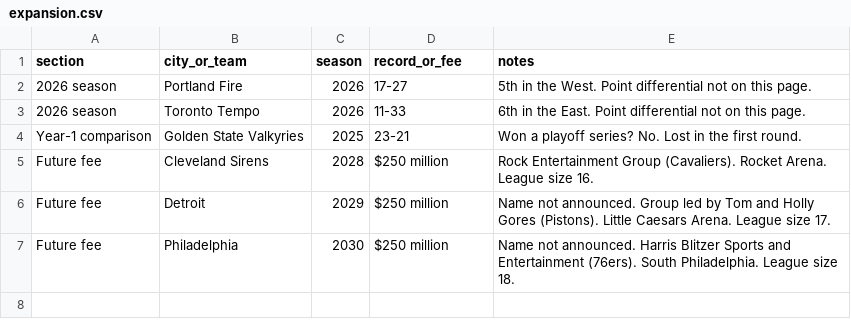
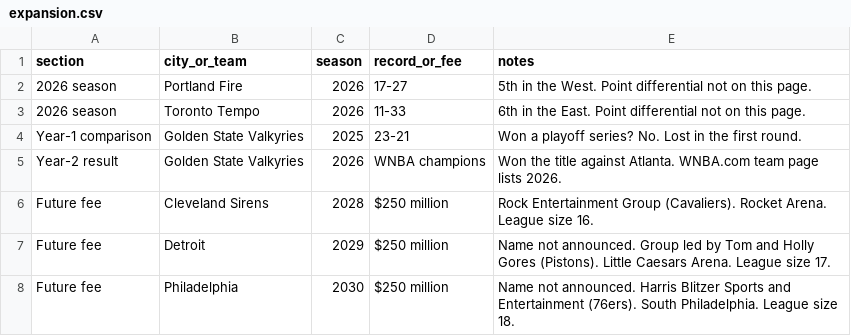
Before and after one commit to ryanmoalemi/fullcourtbuckets, a CSV file: news/wnba-expansion-teams/expansion.csv, drawn as a sheet.

```diff
--- a/news/wnba-expansion-teams/expansion.csv
+++ b/news/wnba-expansion-teams/expansion.csv
@@ -4,2 +4,3 @@ section,city_or_team,season,record_or_fee,notes
 Year-1 comparison,Golden State Valkyries,2025,23-21,Won a playoff series? No. Lost in the first round.
+Year-2 result,Golden State Valkyries,2026,WNBA champions,Won the title against Atlanta. WNBA.com team page lists 2026.
 Future fee,Cleveland Sirens,2028,$250 million,Rock Entertainment Group (Cavaliers). Rocket Arena. League size 16.
```
Also changed, not shown: 26 other files.
